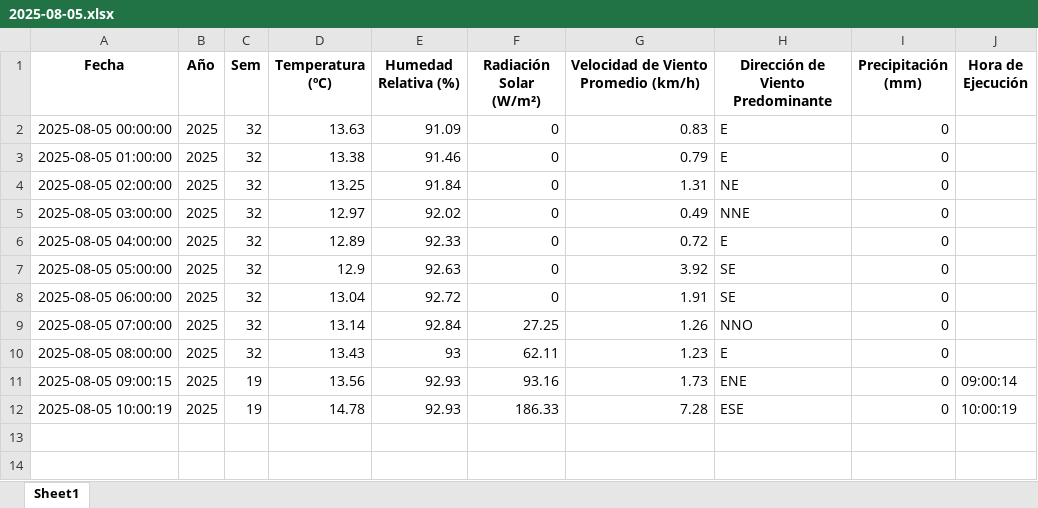
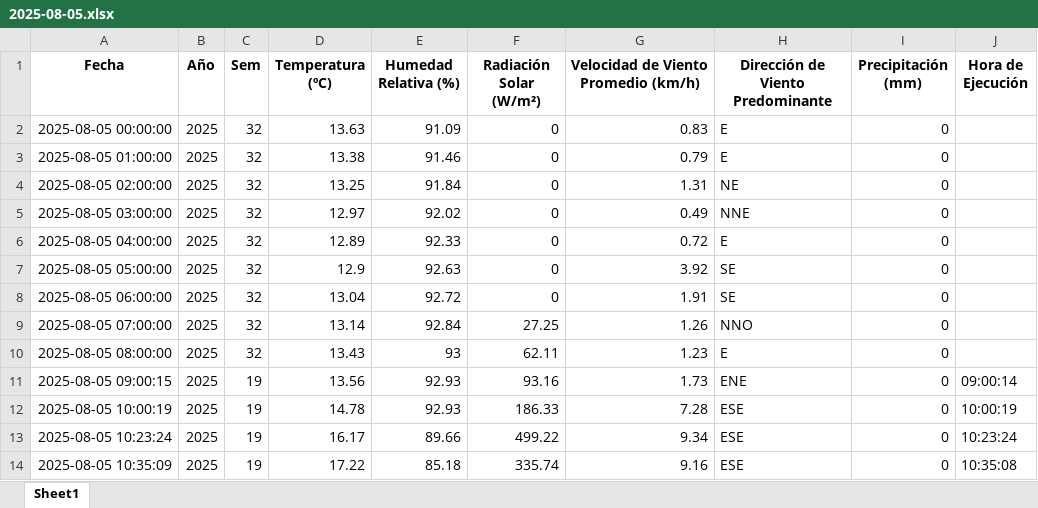
Before and after one commit to 02051994/mi-app-humedad, an Excel workbook: datos_dropcontrol/2025-08-05.xlsx, sheet Sheet1, drawn as a sheet; values as stored, in another font and other column widths than the file's, no borders; the diff names each change by its address in the sheet, - before the commit and + after, or states it on an @@ line.

```diff
--- a/datos_dropcontrol/2025-08-05.xlsx (sheet Sheet1)
+++ b/datos_dropcontrol/2025-08-05.xlsx (sheet Sheet1)
+row 13: 2025-08-05 10:23:24 | 2025 | 19 | 16.17 | 89.66 | 499.22 | 9.34 | ESE | 0 | 10:23:24
+row 14: 2025-08-05 10:35:09 | 2025 | 19 | 17.22 | 85.18 | 335.74 | 9.16 | ESE | 0 | 10:35:08
```
Also changed, not shown: estacion_metereologica.xlsx, 8 other files.
